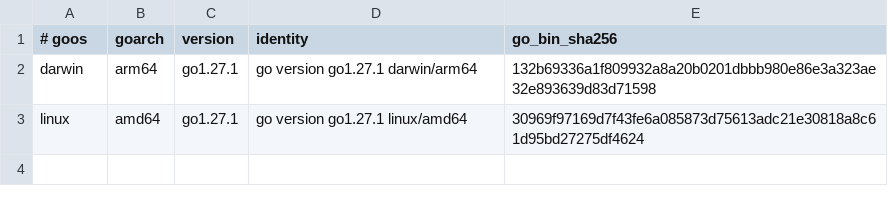
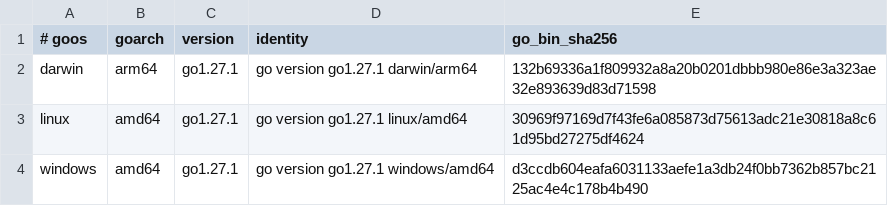
Before and after one commit to bashsharp/bashsharp-tests, a TSV file: docs/go-by-example/toolchain.tsv, drawn as a sheet.

```diff
--- a/docs/go-by-example/toolchain.tsv
+++ b/docs/go-by-example/toolchain.tsv
@@ -3 +3,2 @@ darwin	arm64	go1.27.1	go version go1.27.1 darwin/arm64	132b69336a1f809932a8a20b0
 linux	amd64	go1.27.1	go version go1.27.1 linux/amd64	30969f97169d7f43fe6a085873d75613adc21e30818a8c61d95bd27275df4624
+windows	amd64	go1.27.1	go version go1.27.1 windows/amd64	d3ccdb604eafa6031133aefe1a3db24f0bb7362b857bc2125ac4e4c178b4b490
```
Also changed, not shown: docs/tour/accepted-observations.tsv, docs/tour/toolchain.tsv, 34 other files.
